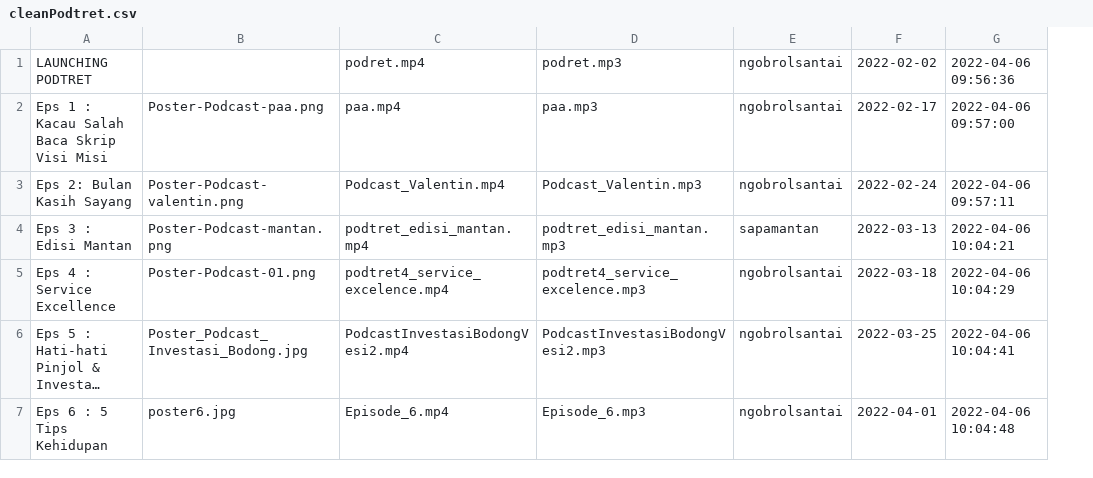
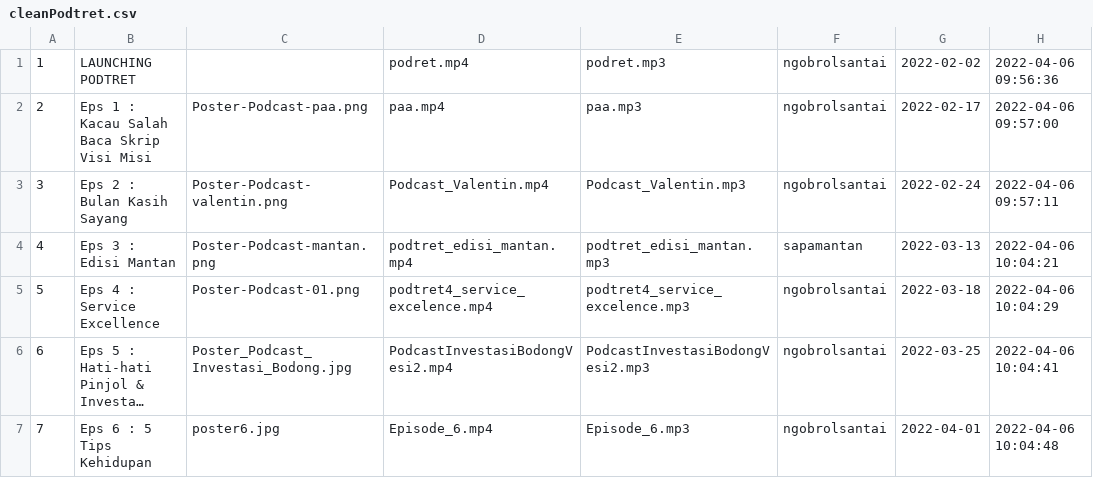
Before and after one commit to mjudianto/myplanet_PHP_MVC, a CSV file: dataSeed/podtret/cleanPodtret.csv, drawn as a sheet; only a part is shown; long unchanged cells end in …; addresses are those after the commit; the diff covers the shown part only; the diff names each change by its address in the sheet, - before the commit and + after, or states it on an @@ line.

```diff
--- a/dataSeed/podtret/cleanPodtret.csv
+++ b/dataSeed/podtret/cleanPodtret.csv
+column A, rows 1-7: 1 | 2 | 3 | 4 | 5 | 6 | 7
-B3: Eps 2: Bulan Kasih Sayang
+B3: Eps 2 : Bulan Kasih Sayang
```
Also changed, not shown: 7 edited cells elsewhere in this file, dataSeed/elearning/cleanElearningLesson.csv, 15 other files.
